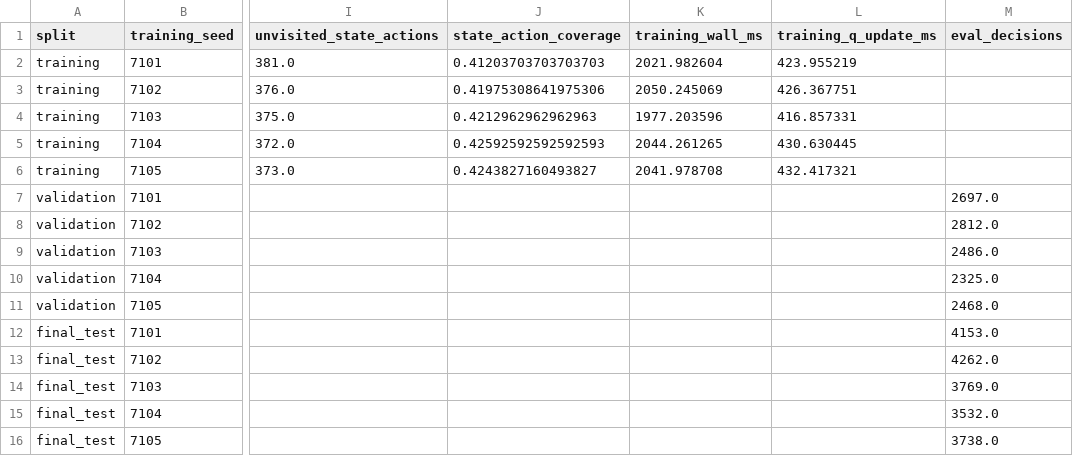
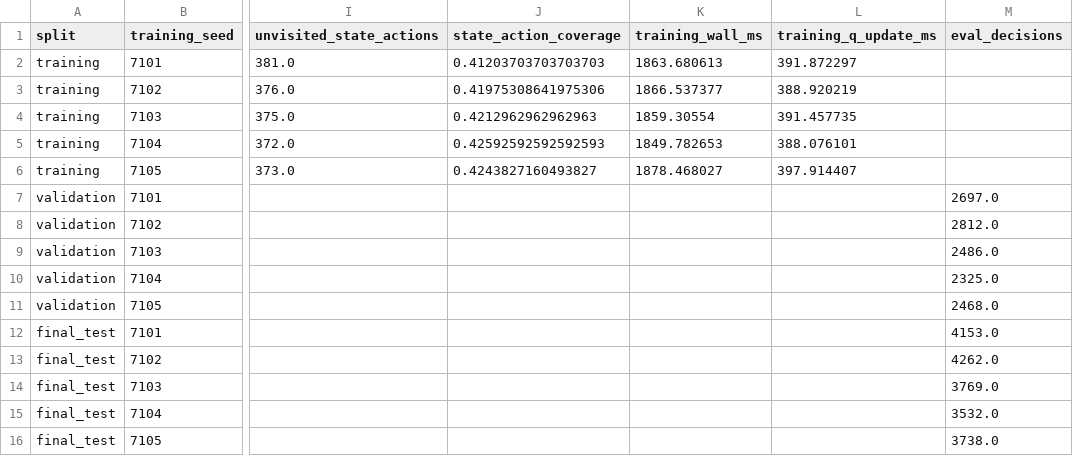
Before and after one commit to lostpilot404/OS-Project, a CSV file: results/runtime/runtime_state_action_coverage.csv, drawn as a sheet; only a part is shown, gaps mark what is left out; the diff names each change by its address in the sheet, - before the commit and + after, or states it on an @@ line.

```diff
--- a/results/runtime/runtime_state_action_coverage.csv
+++ b/results/runtime/runtime_state_action_coverage.csv
-K2 (training_wall_ms): 2021.982604
+K2 (training_wall_ms): 1863.680613
-L2 (training_q_update_ms): 423.955219
+L2 (training_q_update_ms): 391.872297
-K3 (training_wall_ms): 2050.245069
+K3 (training_wall_ms): 1866.537377
-L3 (training_q_update_ms): 426.367751
+L3 (training_q_update_ms): 388.920219
-K4 (training_wall_ms): 1977.203596
+K4 (training_wall_ms): 1859.30554
-L4 (training_q_update_ms): 416.857331
+L4 (training_q_update_ms): 391.457735
-K5 (training_wall_ms): 2044.261265
+K5 (training_wall_ms): 1849.782653
-L5 (training_q_update_ms): 430.630445
+L5 (training_q_update_ms): 388.076101
-K6 (training_wall_ms): 2041.978708
+K6 (training_wall_ms): 1878.468027
-L6 (training_q_update_ms): 432.417321
+L6 (training_q_update_ms): 397.914407
```
Also changed, not shown: results/runtime/runtime_final_test_metrics.csv, results/runtime/runtime_validation_metrics.csv, 16 other files.
